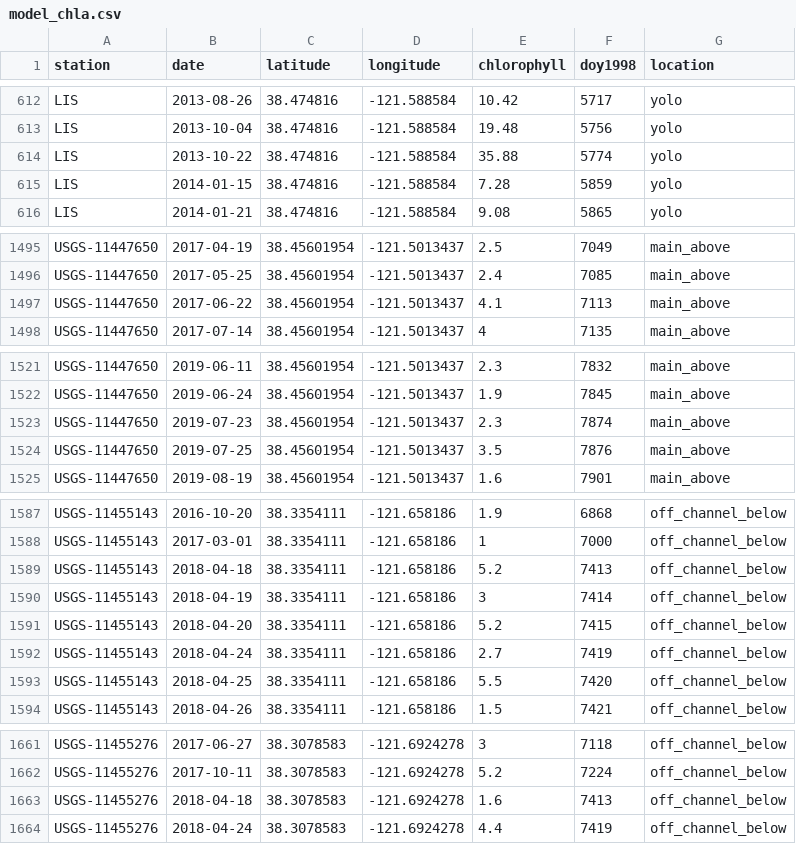
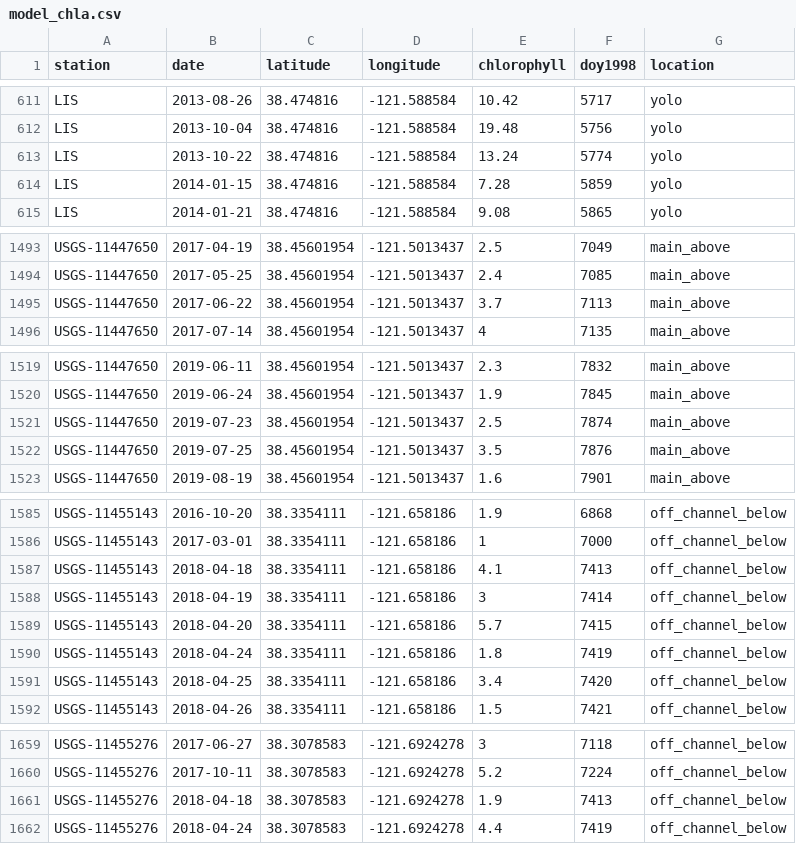
Before and after one commit to Delta-Stewardship-Council/swg-21-connectivity, a CSV file: data_publication/data_clean/model_chla.csv, drawn as a sheet; only a part is shown, gaps mark what is left out; the diff covers the shown part only.

```diff
--- a/data_publication/data_clean/model_chla.csv
+++ b/data_publication/data_clean/model_chla.csv
@@ -613,3 +612,3 @@ LIS,2013-08-26,38.474816,-121.588584,10.42,5717,yolo
 LIS,2013-10-04,38.474816,-121.588584,19.48,5756,yolo
-LIS,2013-10-22,38.474816,-121.588584,35.88,5774,yolo
+LIS,2013-10-22,38.474816,-121.588584,13.24,5774,yolo
 LIS,2014-01-15,38.474816,-121.588584,7.28,5859,yolo
@@ -1496,3 +1494,3 @@ USGS-11447650,2017-04-19,38.45601954,-121.5013437,2.5,7049,main_above
 USGS-11447650,2017-05-25,38.45601954,-121.5013437,2.4,7085,main_above
-USGS-11447650,2017-06-22,38.45601954,-121.5013437,4.1,7113,main_above
+USGS-11447650,2017-06-22,38.45601954,-121.5013437,3.7,7113,main_above
 USGS-11447650,2017-07-14,38.45601954,-121.5013437,4,7135,main_above
@@ -1522,3 +1520,3 @@ USGS-11447650,2019-06-11,38.45601954,-121.5013437,2.3,7832,main_above
 USGS-11447650,2019-06-24,38.45601954,-121.5013437,1.9,7845,main_above
-USGS-11447650,2019-07-23,38.45601954,-121.5013437,2.3,7874,main_above
+USGS-11447650,2019-07-23,38.45601954,-121.5013437,2.5,7874,main_above
 USGS-11447650,2019-07-25,38.45601954,-121.5013437,3.5,7876,main_above
@@ -1588,7 +1586,7 @@ USGS-11455143,2016-10-20,38.3354111,-121.658186,1.9,6868,off_channel_below
 USGS-11455143,2017-03-01,38.3354111,-121.658186,1,7000,off_channel_below
-USGS-11455143,2018-04-18,38.3354111,-121.658186,5.2,7413,off_channel_below
+USGS-11455143,2018-04-18,38.3354111,-121.658186,4.1,7413,off_channel_below
 USGS-11455143,2018-04-19,38.3354111,-121.658186,3,7414,off_channel_below
-USGS-11455143,2018-04-20,38.3354111,-121.658186,5.2,7415,off_channel_below
-USGS-11455143,2018-04-24,38.3354111,-121.658186,2.7,7419,off_channel_below
-USGS-11455143,2018-04-25,38.3354111,-121.658186,5.5,7420,off_channel_below
+USGS-11455143,2018-04-20,38.3354111,-121.658186,5.7,7415,off_channel_below
+USGS-11455143,2018-04-24,38.3354111,-121.658186,1.8,7419,off_channel_below
+USGS-11455143,2018-04-25,38.3354111,-121.658186,3.4,7420,off_channel_below
 USGS-11455143,2018-04-26,38.3354111,-121.658186,1.5,7421,off_channel_below
@@ -1662,3 +1660,3 @@ USGS-11455276,2017-06-27,38.3078583,-121.6924278,3,7118,off_channel_below
 USGS-11455276,2017-10-11,38.3078583,-121.6924278,5.2,7224,off_channel_below
-USGS-11455276,2018-04-18,38.3078583,-121.6924278,1.6,7413,off_channel_below
+USGS-11455276,2018-04-18,38.3078583,-121.6924278,1.9,7413,off_channel_below
 USGS-11455276,2018-04-24,38.3078583,-121.6924278,4.4,7419,off_channel_below
```
Also changed, not shown: 2 removed rows and 12 edited cells elsewhere in this file, data_publication/data_clean/model_chla_covars.csv, 2 other files.
